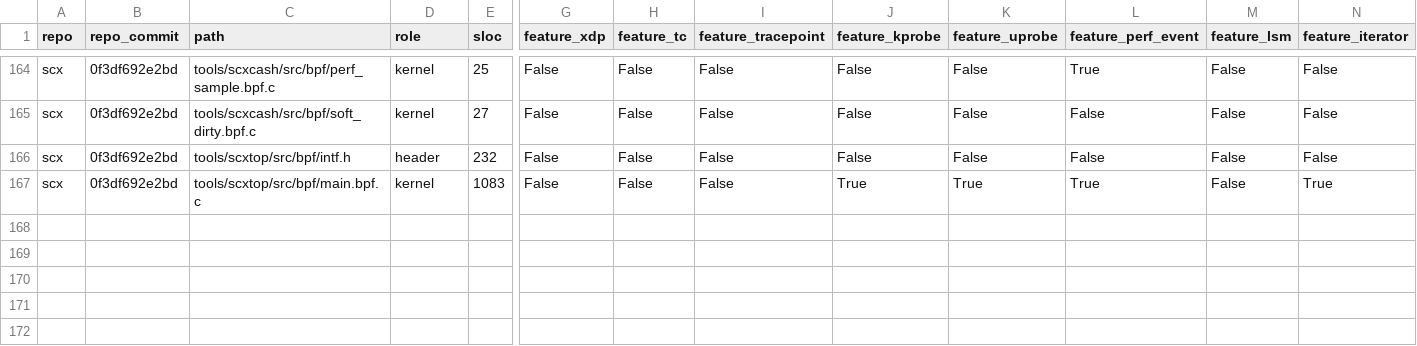
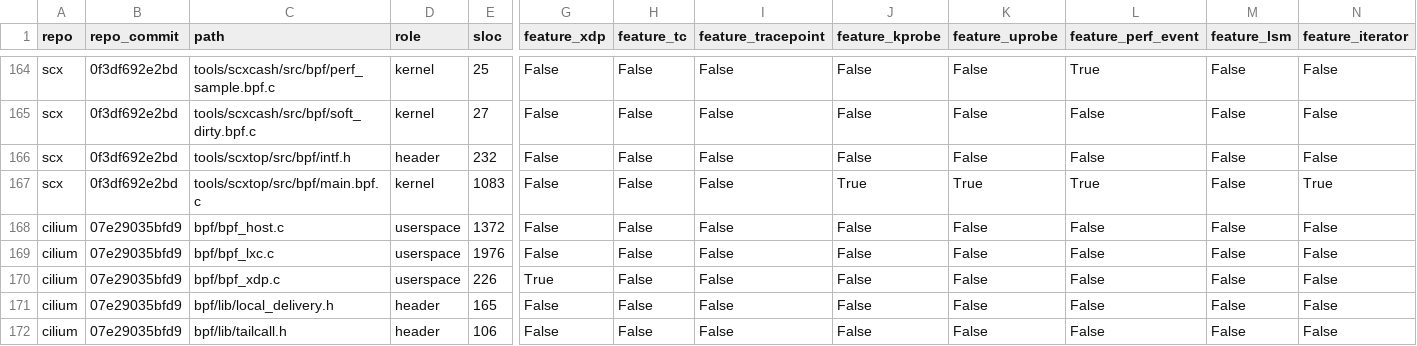
Before and after one commit to yunwei37/kernel-script-paper, a CSV file: results/external_corpus_summary.csv, drawn as a sheet; only a part is shown, gaps mark what is left out; rows hold the shown columns only; the diff names each change by its address in the sheet, - before the commit and + after, or states it on an @@ line.

Commit message:
Add tail-call automation and microbenchmarking support

```diff
--- a/results/external_corpus_summary.csv
+++ b/results/external_corpus_summary.csv
+row 168: cilium | 07e29035bfd9 | bpf/bpf_host.c | userspace | 1372 | False | False | False | False | False | False | False | False
+row 169: cilium | 07e29035bfd9 | bpf/bpf_lxc.c | userspace | 1976 | False | False | False | False | False | False | False | False
+row 170: cilium | 07e29035bfd9 | bpf/bpf_xdp.c | userspace | 226 | True | False | False | False | False | False | False | False
+row 171: cilium | 07e29035bfd9 | bpf/lib/local_delivery.h | header | 165 | False | False | False | False | False | False | False | False
+row 172: cilium | 07e29035bfd9 | bpf/lib/tailcall.h | header | 106 | False | False | False | False | False | False | False | False
```
Also changed, not shown: results/external_corpus_audit.csv, 23 other files.
